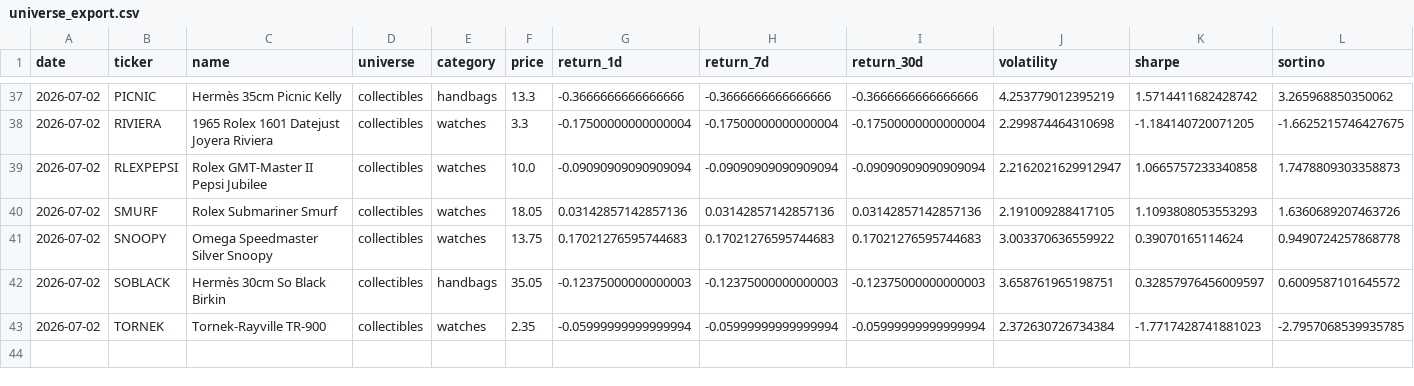
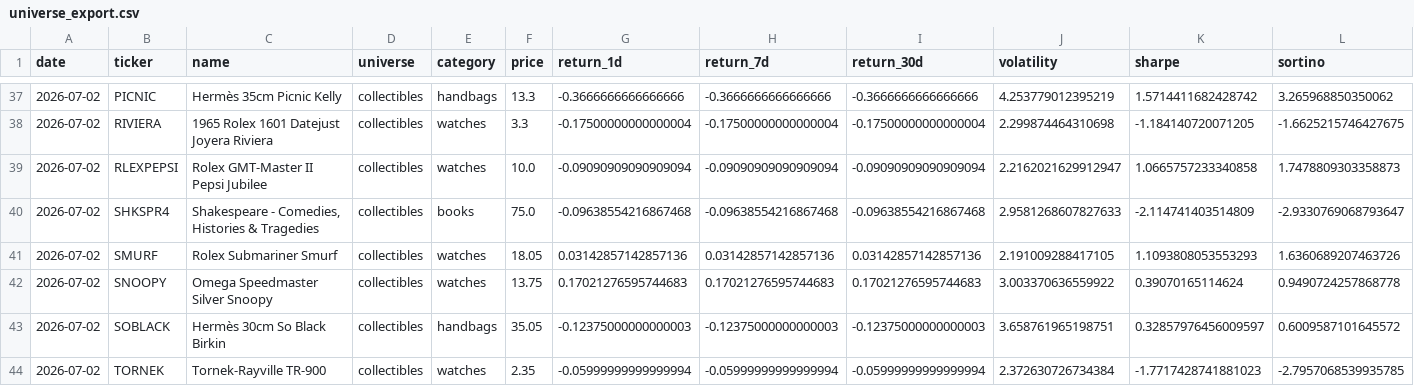
Before and after one commit to Marshdoggo/rally-terminal, a CSV file: data/processed/universe_export.csv, drawn as a sheet; only a part is shown, gaps mark what is left out; rows hold the shown columns only; the diff names each change by its address in the sheet, - before the commit and + after, or states it on an @@ line.

```diff
--- a/data/processed/universe_export.csv
+++ b/data/processed/universe_export.csv
+row 40: 2026-07-02 | SHKSPR4 | Shakespeare - Comedies, Histories & Tragedies | collectibles | books | 75.0 | -0.09638554216867468 | -0.09638554216867468 | -0.09638554216867468 | 2.9581268607827633 | -2.114741403514809 | -2.9330769068793647
```
Also changed, not shown: data/normalized/import_runs.csv, data/processed/exchange_reconciliation_report.csv, 17 other files.
